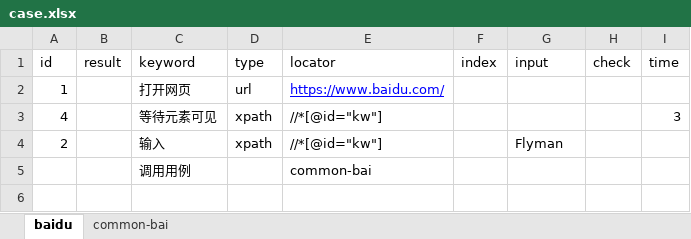
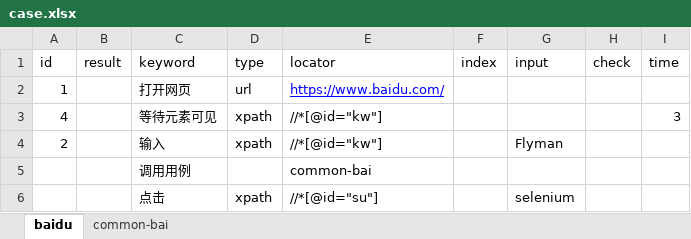
Before and after one commit to FleeaniCh/UItest, an Excel workbook: data/case.xlsx, sheet baidu, drawn as a sheet; values as stored, in another font and other column widths than the file's, no borders; the diff names each change by its address in the sheet, - before the commit and + after, or states it on an @@ line.

```diff
--- a/data/case.xlsx (sheet baidu)
+++ b/data/case.xlsx (sheet baidu)
+row 6:  |  | 点击 | xpath | //*[@id="su"] |  | selenium
```
Also changed, not shown: 8 other files.
